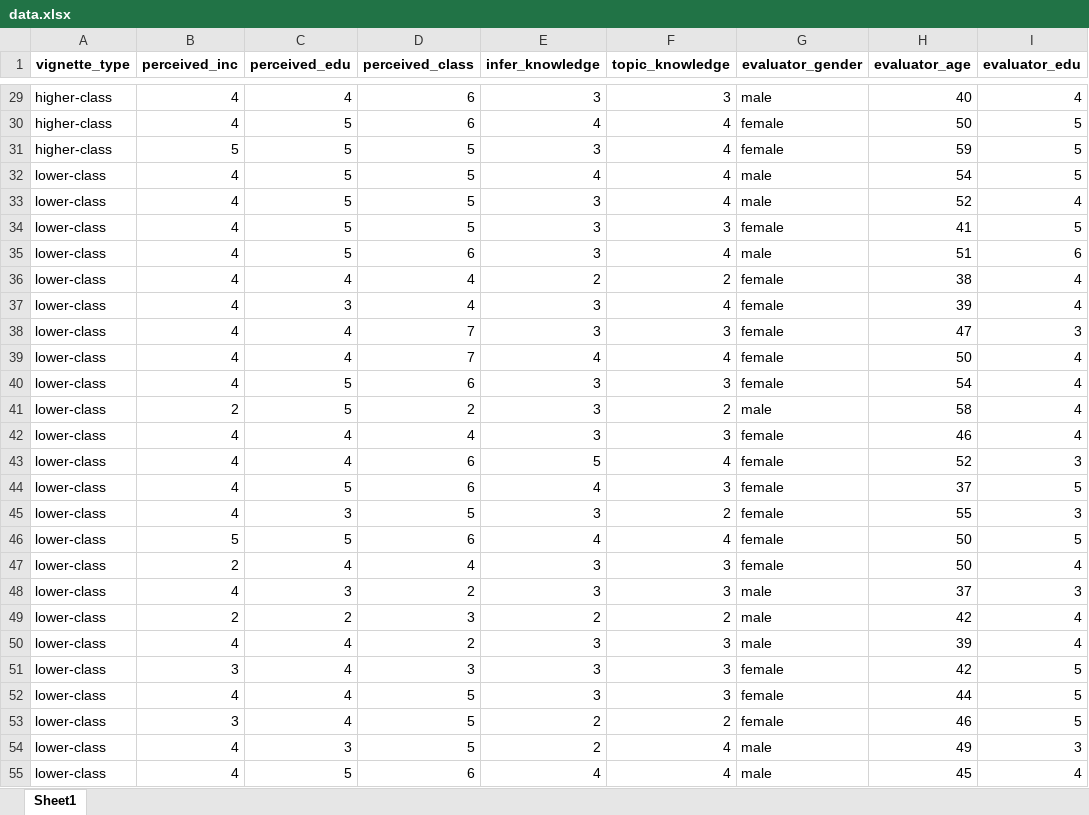
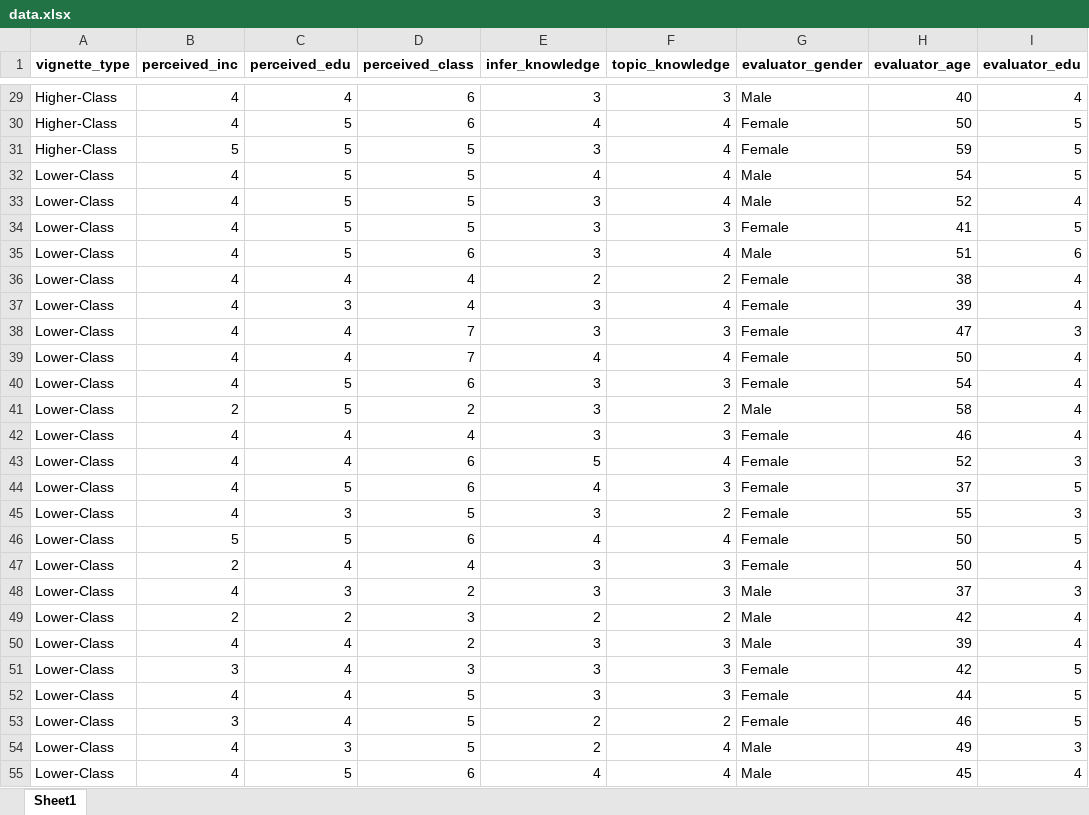
Before and after one commit to krstnnna/ses-infer, an Excel workbook: data.xlsx, sheet Sheet1, drawn as a sheet; only a part is shown, gaps mark what is left out; values as stored, in another font and other column widths than the file's, no borders; the diff covers the shown part only; the diff names each change by its address in the sheet, - before the commit and + after, or states it on an @@ line.

```diff
--- a/data.xlsx (sheet Sheet1)
+++ b/data.xlsx (sheet Sheet1)
-A29:A31 (vignette_type): higher-class
+A29:A31 (vignette_type): Higher-Class
-G29 (evaluator_gender): male
+G29 (evaluator_gender): Male
-G30:G31 (evaluator_gender): female
+G30:G31 (evaluator_gender): Female
-A32:A55 (vignette_type): lower-class
+A32:A55 (vignette_type): Lower-Class
-G32:G33 (evaluator_gender): male
+G32:G33 (evaluator_gender): Male
-G34 (evaluator_gender): female
+G34 (evaluator_gender): Female
-G35 (evaluator_gender): male
+G35 (evaluator_gender): Male
-G36:G40 (evaluator_gender): female
+G36:G40 (evaluator_gender): Female
-G41 (evaluator_gender): male
+G41 (evaluator_gender): Male
-G42:G47 (evaluator_gender): female
+G42:G47 (evaluator_gender): Female
-G48:G50 (evaluator_gender): male
+G48:G50 (evaluator_gender): Male
-G51:G53 (evaluator_gender): female
+G51:G53 (evaluator_gender): Female
-G54:G55 (evaluator_gender): male
+G54:G55 (evaluator_gender): Male
```
Also changed, not shown: 78 edited cells elsewhere in this sheet, 40 other files.
